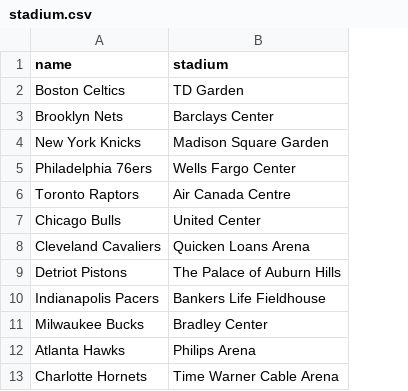
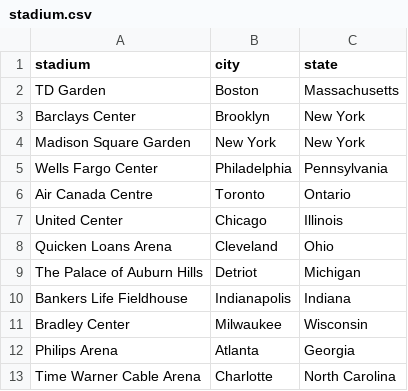
Before and after one commit to timjaya/nbadash, a CSV file: data/stadium.csv, drawn as a sheet; only a part is shown; removed rows and columns are numbered as before the commit, all else as after; the diff names each change by its address in the sheet, - before the commit and + after, or states it on an @@ line.

Commit message:
Update stadium.csv

```diff
--- a/data/stadium.csv
+++ b/data/stadium.csv
-column A (name), rows 2-13: Boston Celtics | Brooklyn Nets | New York Knicks | Philadelphia 76ers | Toronto Raptors | Chicago Bulls | Cleveland Cavaliers | Detriot Pistons | Indianapolis Pacers | Milwaukee Bucks | Atlanta Hawks | Charlotte Hornets
+column B (city), rows 2-13: Boston | Brooklyn | New York | Philadelphia | Toronto | Chicago | Cleveland | Detriot | Indianapolis | Milwaukee | Atlanta | Charlotte
+column C (state), rows 2-13: Massachusetts | New York | New York | Pennsylvania | Ontario | Illinois | Ohio | Michigan | Indiana | Wisconsin | Georgia | North Carolina
```
